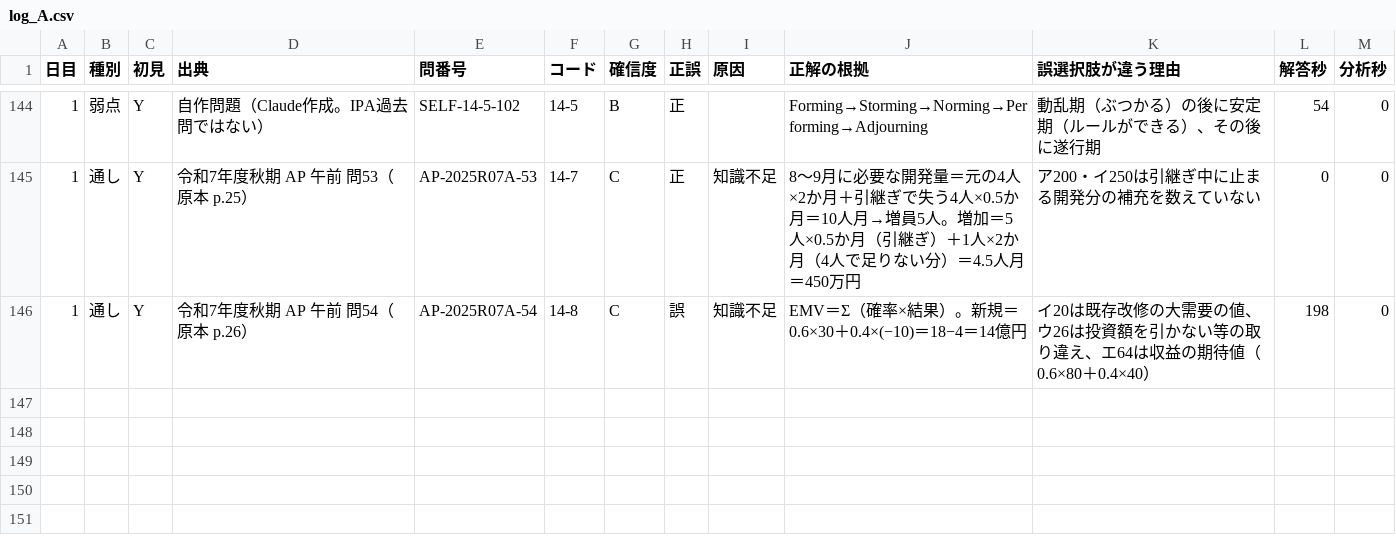
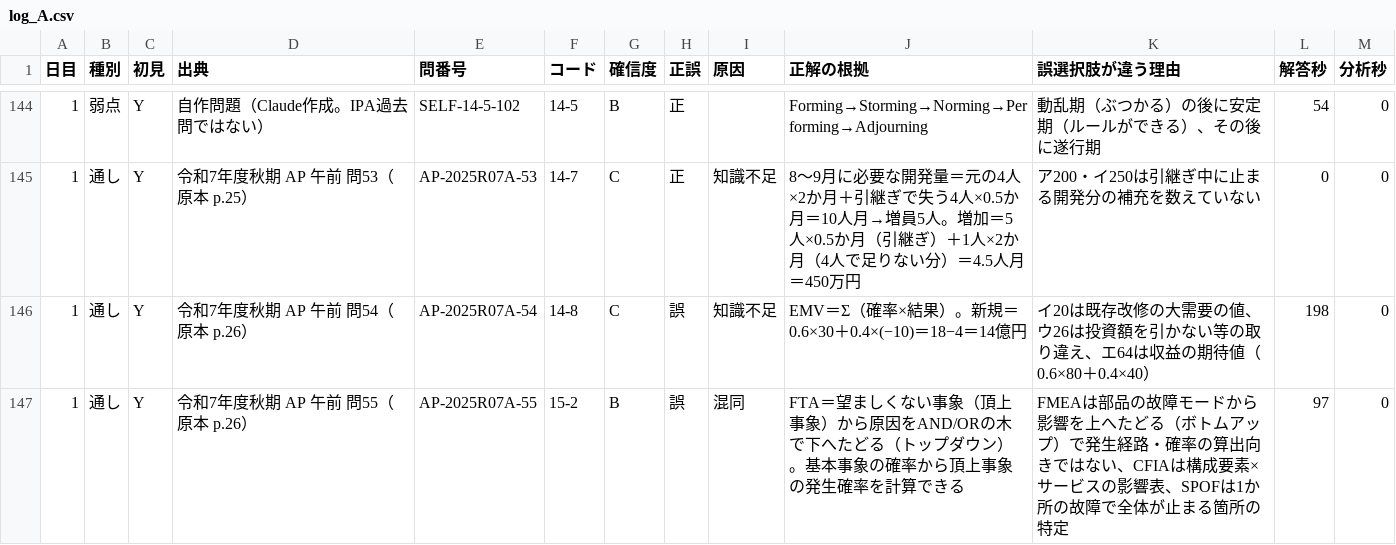
Before and after one commit to yyy19901103-source/4love2forever, a CSV file: data/log_A.csv, drawn as a sheet; only a part is shown, gaps mark what is left out.

```diff
--- a/data/log_A.csv
+++ b/data/log_A.csv
@@ -146 +146,2 @@
 1,通し,Y,令和7年度秋期 AP 午前 問54（原本 p.26）,AP-2025R07A-54,14-8,C,誤,知識不足,EMV＝Σ（確率×結果）。新規＝0.6×30＋0.4×(−10)＝18−4＝14億円,イ20は既存改修の大需要の値、ウ26は投資額を引かない等の取り違え、エ64は収益の期待値（0.6×80＋0.4×40）,198,0
+1,通し,Y,令和7年度秋期 AP 午前 問55（原本 p.26）,AP-2025R07A-55,15-2,B,誤,混同,FTA＝望ましくない事象（頂上事象）から原因をAND/ORの木で下へたどる（トップダウン）。基本事象の確率から頂上事象の発生確率を計算できる,FMEAは部品の故障モードから影響を上へたどる（ボトムアップ）で発生経路・確率の算出向きではない、CFIAは構成要素×サービスの影響表、SPOFは1か所の故障で全体が止まる箇所の特定,97,0
```
Also changed, not shown: 1 other file.
